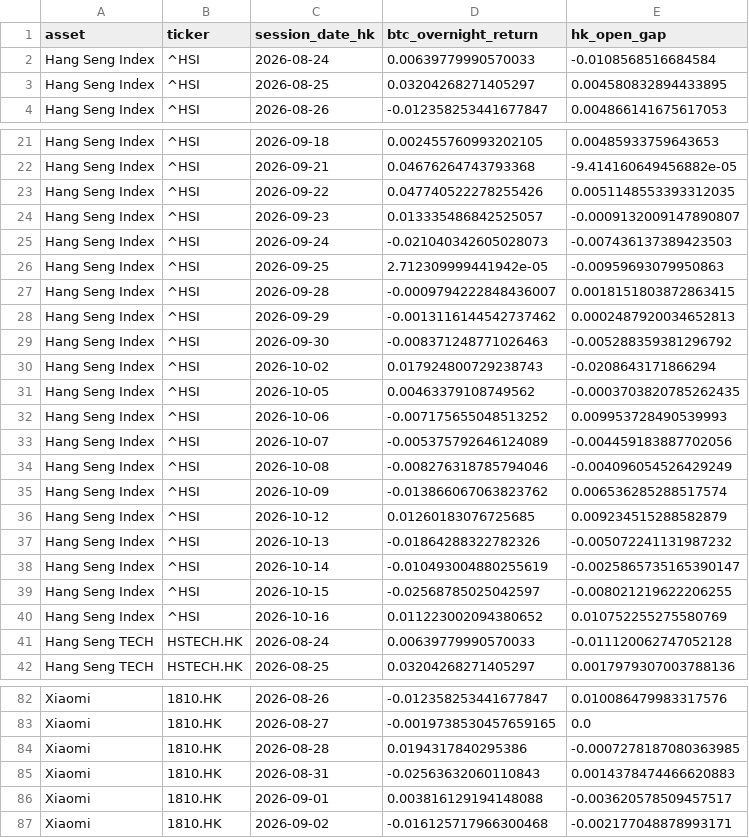
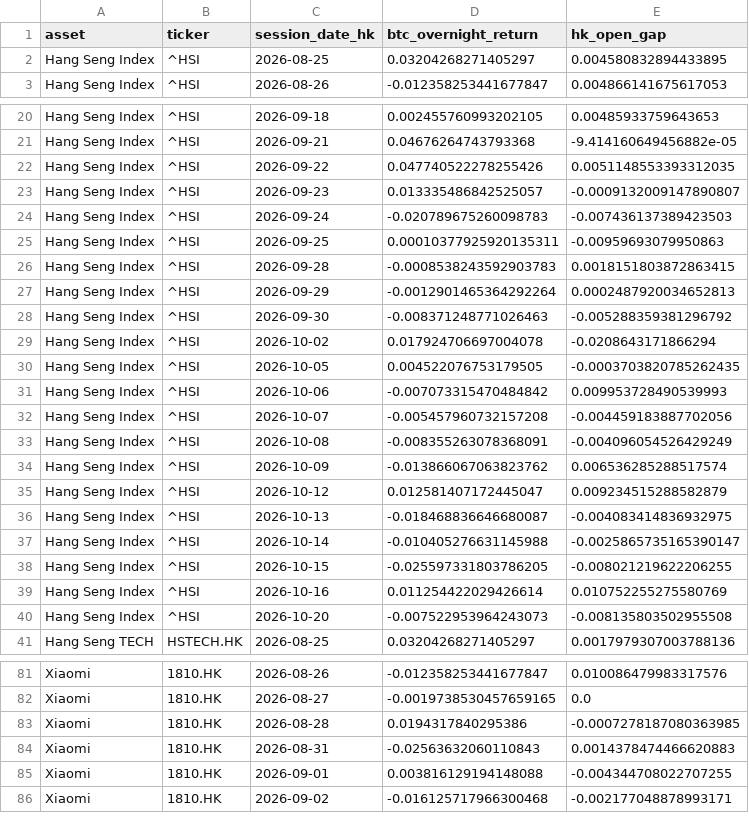
Before and after one commit to Patoinks/Test, a CSV file: data/hk_btc_overnight_latest.csv, drawn as a sheet; only a part is shown, gaps mark what is left out; the diff covers the shown part only.

```diff
--- a/data/hk_btc_overnight_latest.csv
+++ b/data/hk_btc_overnight_latest.csv
@@ -1,3 +1,2 @@
 asset,ticker,session_date_hk,btc_overnight_return,hk_open_gap
-Hang Seng Index,^HSI,2026-08-24,0.00639779990570033,-0.0108568516684584
 Hang Seng Index,^HSI,2026-08-25,0.03204268271405297,0.004580832894433895
@@ -24,19 +23,19 @@ Hang Seng Index,^HSI,2026-09-22,0.047740522278255426,0.0051148553393312035
 Hang Seng Index,^HSI,2026-09-23,0.013335486842525057,-0.0009132009147890807
-Hang Seng Index,^HSI,2026-09-24,-0.021040342605028073,-0.007436137389423503
-Hang Seng Index,^HSI,2026-09-25,2.712309999441942e-05,-0.00959693079950863
-Hang Seng Index,^HSI,2026-09-28,-0.0009794222848436007,0.0018151803872863415
-Hang Seng Index,^HSI,2026-09-29,-0.0013116144542737462,0.0002487920034652813
+Hang Seng Index,^HSI,2026-09-24,-0.020789675260098783,-0.007436137389423503
+Hang Seng Index,^HSI,2026-09-25,0.00010377925920135311,-0.00959693079950863
+Hang Seng Index,^HSI,2026-09-28,-0.0008538243592903783,0.0018151803872863415
+Hang Seng Index,^HSI,2026-09-29,-0.0012901465364292264,0.0002487920034652813
 Hang Seng Index,^HSI,2026-09-30,-0.008371248771026463,-0.005288359381296792
-Hang Seng Index,^HSI,2026-10-02,0.017924800729238743,-0.0208643171866294
-Hang Seng Index,^HSI,2026-10-05,0.00463379108749562,-0.0003703820785262435
-Hang Seng Index,^HSI,2026-10-06,-0.007175655048513252,0.009953728490539993
-Hang Seng Index,^HSI,2026-10-07,-0.005375792646124089,-0.004459183887702056
-Hang Seng Index,^HSI,2026-10-08,-0.008276318785794046,-0.004096054526429249
+Hang Seng Index,^HSI,2026-10-02,0.017924706697004078,-0.0208643171866294
+Hang Seng Index,^HSI,2026-10-05,0.004522076753179505,-0.0003703820785262435
+Hang Seng Index,^HSI,2026-10-06,-0.007073315470484842,0.009953728490539993
+Hang Seng Index,^HSI,2026-10-07,-0.005457960732157208,-0.004459183887702056
+Hang Seng Index,^HSI,2026-10-08,-0.008355263078368091,-0.004096054526429249
 Hang Seng Index,^HSI,2026-10-09,-0.013866067063823762,0.006536285288517574
-Hang Seng Index,^HSI,2026-10-12,0.01260183076725685,0.009234515288582879
-Hang Seng Index,^HSI,2026-10-13,-0.01864288322782326,-0.005072241131987232
-Hang Seng Index,^HSI,2026-10-14,-0.010493004880255619,-0.0025865735165390147
-Hang Seng Index,^HSI,2026-10-15,-0.02568785025042597,-0.008021219622206255
-Hang Seng Index,^HSI,2026-10-16,0.011223002094380652,0.010752255275580769
-Hang Seng TECH,HSTECH.HK,2026-08-24,0.00639779990570033,-0.011120062747052128
+Hang Seng Index,^HSI,2026-10-12,0.012581407172445047,0.009234515288582879
+Hang Seng Index,^HSI,2026-10-13,-0.018468836646680087,-0.004083414836932975
+Hang Seng Index,^HSI,2026-10-14,-0.010405276631145988,-0.0025865735165390147
+Hang Seng Index,^HSI,2026-10-15,-0.025597331803786205,-0.008021219622206255
+Hang Seng Index,^HSI,2026-10-16,0.011254422029426614,0.010752255275580769
+Hang Seng Index,^HSI,2026-10-20,-0.007522953964243073,-0.008135803502955508
 Hang Seng TECH,HSTECH.HK,2026-08-25,0.03204268271405297,0.0017979307003788136
@@ -85,3 +84,3 @@ Xiaomi,1810.HK,2026-08-28,0.0194317840295386,-0.0007278187080363985
 Xiaomi,1810.HK,2026-08-31,-0.02563632060110843,0.0014378474466620883
-Xiaomi,1810.HK,2026-09-01,0.003816129194148088,-0.003620578509457517
+Xiaomi,1810.HK,2026-09-01,0.003816129194148088,-0.004344708022707255
 Xiaomi,1810.HK,2026-09-02,-0.016125717966300468,-0.002177048878993171
```
Also changed, not shown: 2 added rows, 1 removed row and 29 edited cells elsewhere in this file, data/hk_btc_history.csv, data/hk_btc_lags_latest.csv, 6 other files.
